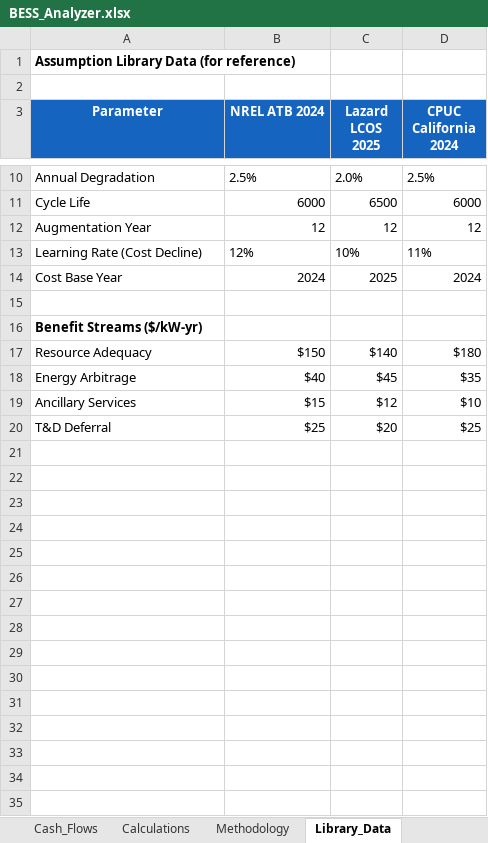
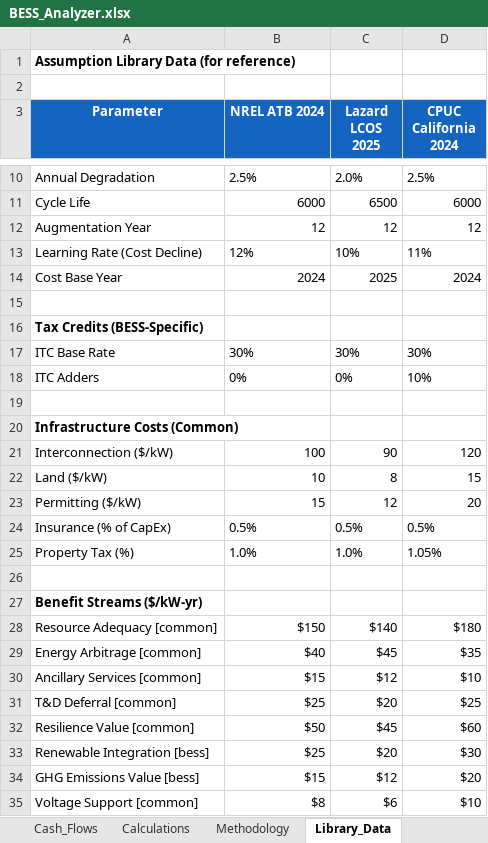
Before and after one commit to ajpmeche-ux/BESS, an Excel workbook: bess_analyzer/BESS_Analyzer.xlsx, sheet Library_Data, drawn as a sheet; only a part is shown, gaps mark what is left out; values as stored, in another font and other column widths than the file's, no borders; addresses are those after the commit; the diff names each change by its address in the sheet, - before the commit and + after, or states it on an @@ line.

```diff
--- a/bess_analyzer/BESS_Analyzer.xlsx (sheet Library_Data)
+++ b/bess_analyzer/BESS_Analyzer.xlsx (sheet Library_Data)
+row 16: Tax Credits (BESS-Specific)
+row 17: ITC Base Rate | 30% | 30% | 30%
+row 18: ITC Adders | 0% | 0% | 10%
+row 19: (empty)
+row 20: Infrastructure Costs (Common)
+row 21: Interconnection ($/kW) | 100 | 90 | 120
+row 22: Land ($/kW) | 10 | 8 | 15
+row 23: Permitting ($/kW) | 15 | 12 | 20
+row 24: Insurance (% of CapEx) | 0.5% | 0.5% | 0.5%
+row 25: Property Tax (%) | 1.0% | 1.0% | 1.05%
+row 26: (empty)
-A28 (Parameter): Resource Adequacy
+A28 (Parameter): Resource Adequacy [common]
-A29 (Parameter): Energy Arbitrage
+A29 (Parameter): Energy Arbitrage [common]
-A30 (Parameter): Ancillary Services
+A30 (Parameter): Ancillary Services [common]
-A31 (Parameter): T&D Deferral
+A31 (Parameter): T&D Deferral [common]
+row 32: Resilience Value [common] | $50 | $45 | $60
+row 33: Renewable Integration [bess] | $25 | $20 | $30
+row 34: GHG Emissions Value [bess] | $15 | $12 | $20
+row 35: Voltage Support [common] | $8 | $6 | $10
```
Also changed, not shown: sheet Inputs, 8 other files.
